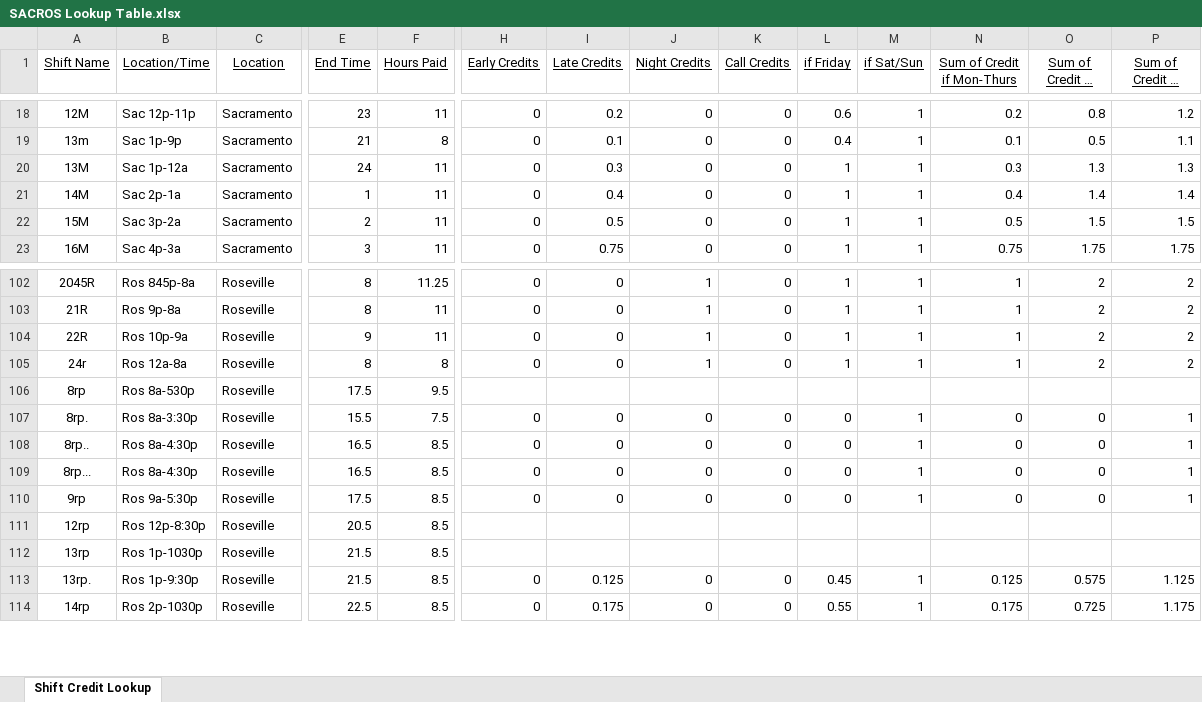
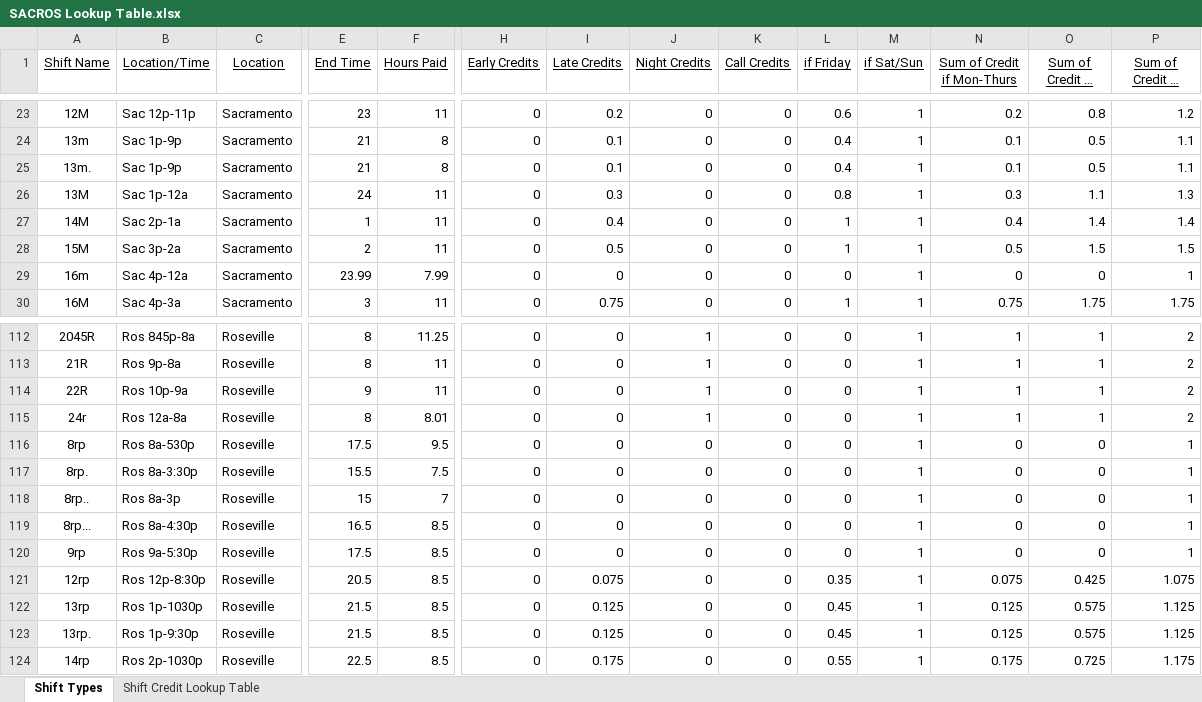
Before and after one commit to emperorgill/IntrigmaHelper, an Excel workbook: Config Files/SACROS Lookup Table.xlsx, sheet Shift Types, drawn as a sheet; only a part is shown, gaps mark what is left out; long unchanged cells end in …; values as stored, in another font and other column widths than the file's, no borders; addresses are those after the commit; rows hold the shown columns only; the diff covers the shown part only; the diff names each change by its address in the sheet, - before the commit and + after, or states it on an @@ line.

Commit message:
Worked on shift credits

```diff
--- a/Config Files/SACROS Lookup Table.xlsx (sheet Shift Types)
+++ b/Config Files/SACROS Lookup Table.xlsx (sheet Shift Types)
-sheet tab: Shift Credit Lookup
+sheet tab: Shift Types
+sheet tab: Shift Credit Lookup Table
+row 25: 13m. | Sac 1p-9p | Sacramento | 21 | 8 | 0 | 0.1 | 0 | 0 | 0.4 | 1 | 0.1 | 0.5 | 1.1
-L26 (if Friday): 1
+L26 (if Friday): 0.8
-O26 (Sum of Credit if Friday): 1.3
+O26 (Sum of Credit if Friday): 1.1
+row 29: 16m | Sac 4p-12a | Sacramento | 23.99 | 7.99 | 0 | 0 | 0 | 0 | 0 | 1 | 0 | 0 | 1
-L112:L115 (if Friday): 1
+L112:L115 (if Friday): 0
-O112:O115 (Sum of Credit if Friday): 2
+O112:O115 (Sum of Credit if Friday): 1
-F115 (Hours Paid): 8
+F115 (Hours Paid): 8.01
-H116 (Early Credits): (empty)
+H116 (Early Credits): 0
-I116 (Late Credits): (empty)
+I116 (Late Credits): 0
-J116 (Night Credits): (empty)
+J116 (Night Credits): 0
-K116 (Call Credits): (empty)
+K116 (Call Credits): 0
-L116 (if Friday): (empty)
+L116 (if Friday): 0
-M116 (if Sat/Sun): (empty)
+M116 (if Sat/Sun): 1
-N116 (Sum of Credit if Mon-Thurs): (empty)
+N116 (Sum of Credit if Mon-Thurs): 0
-O116 (Sum of Credit if Friday): (empty)
+O116 (Sum of Credit if Friday): 0
-P116 (Sum of Credit if Sat-Sun): (empty)
+P116 (Sum of Credit if Sat-Sun): 1
-B118 (Location/Time): Ros 8a-4:30p
+B118 (Location/Time): Ros 8a-3p
-E118 (End Time): 16.5
+E118 (End Time): 15
-F118 (Hours Paid): 8.5
+F118 (Hours Paid): 7
-H121:H122 (Early Credits): (empty)
+H121:H122 (Early Credits): 0
-I121 (Late Credits): (empty)
+I121 (Late Credits): 0.075
-J121:J122 (Night Credits): (empty)
+J121:J122 (Night Credits): 0
-K121:K122 (Call Credits): (empty)
+K121:K122 (Call Credits): 0
-L121 (if Friday): (empty)
+L121 (if Friday): 0.35
-M121:M122 (if Sat/Sun): (empty)
+M121:M122 (if Sat/Sun): 1
-N121 (Sum of Credit if Mon-Thurs): (empty)
+N121 (Sum of Credit if Mon-Thurs): 0.075
-O121 (Sum of Credit if Friday): (empty)
+O121 (Sum of Credit if Friday): 0.425
-P121 (Sum of Credit if Sat-Sun): (empty)
+P121 (Sum of Credit if Sat-Sun): 1.075
-I122 (Late Credits): (empty)
+I122 (Late Credits): 0.125
-L122 (if Friday): (empty)
+L122 (if Friday): 0.45
-N122 (Sum of Credit if Mon-Thurs): (empty)
+N122 (Sum of Credit if Mon-Thurs): 0.125
-O122 (Sum of Credit if Friday): (empty)
+O122 (Sum of Credit if Friday): 0.575
-P122 (Sum of Credit if Sat-Sun): (empty)
+P122 (Sum of Credit if Sat-Sun): 1.125
```
Also changed, not shown: 19 added rows, 6 removed rows, 23 moved rows and 312 edited cells elsewhere in this sheet, formulas that keep their value, 10 other files.
